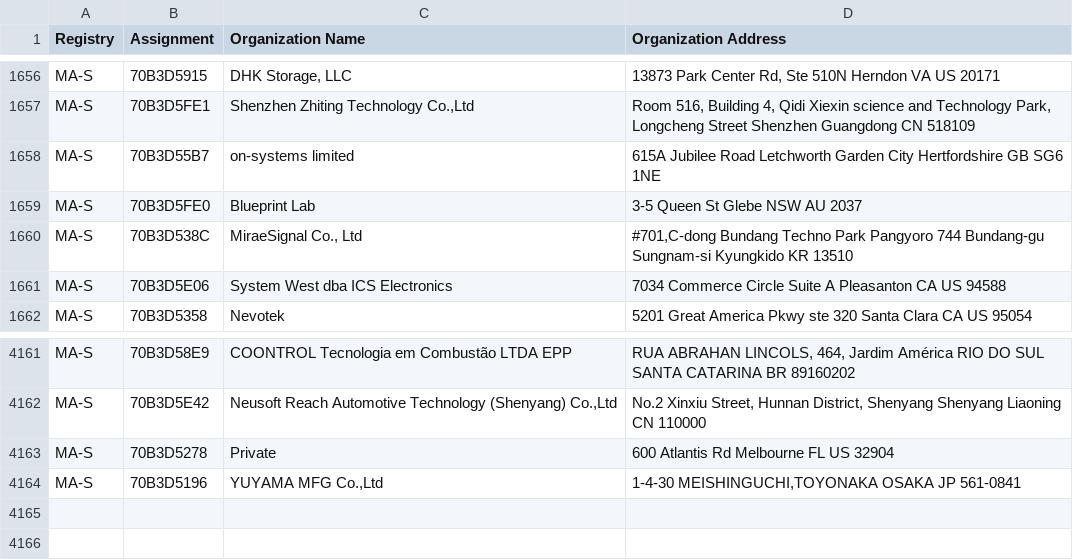
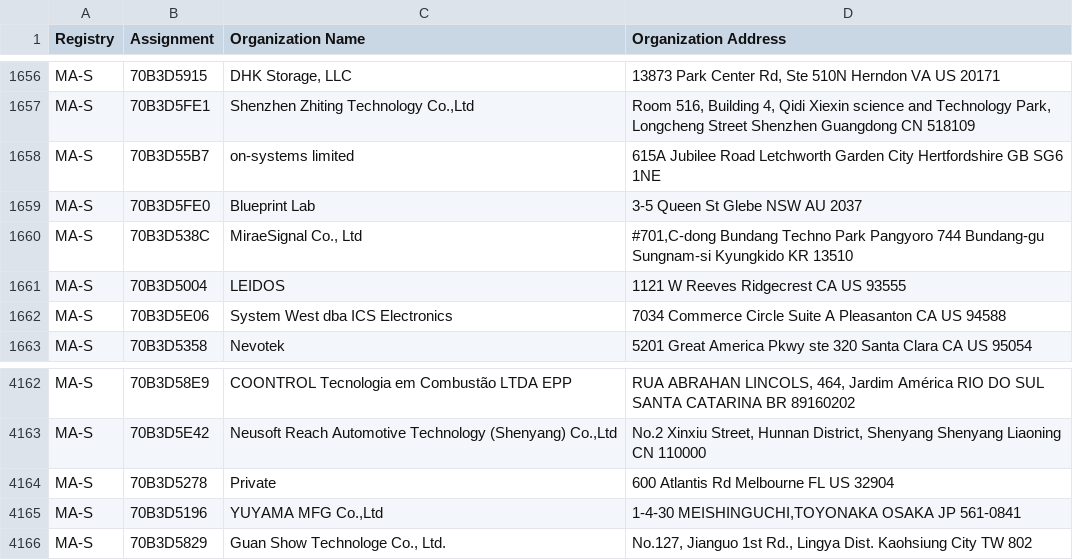
Before and after one commit to bedestall5/mac-ages, a CSV file: data/ieee/oui36.csv, drawn as a sheet; only a part is shown, gaps mark what is left out; the diff names each change by its address in the sheet, - before the commit and + after, or states it on an @@ line.

```diff
--- a/data/ieee/oui36.csv
+++ b/data/ieee/oui36.csv
+row 1661: MA-S | 70B3D5004 | LEIDOS | 1121 W Reeves Ridgecrest CA US 93555
+row 4166: MA-S | 70B3D5829 | Guan Show Technologe Co., Ltd. | No.127, Jianguo 1st Rd., Lingya Dist. Kaohsiung City TW 802
```
Also changed, not shown: data/ieee/mam.csv, 2 other files.
